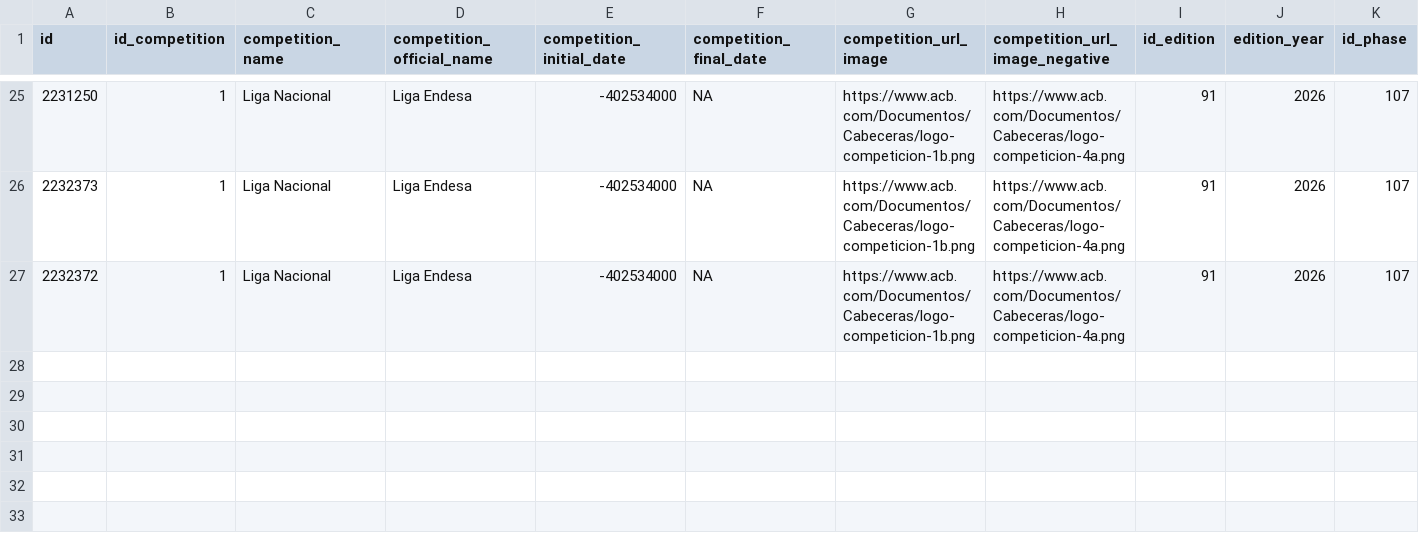
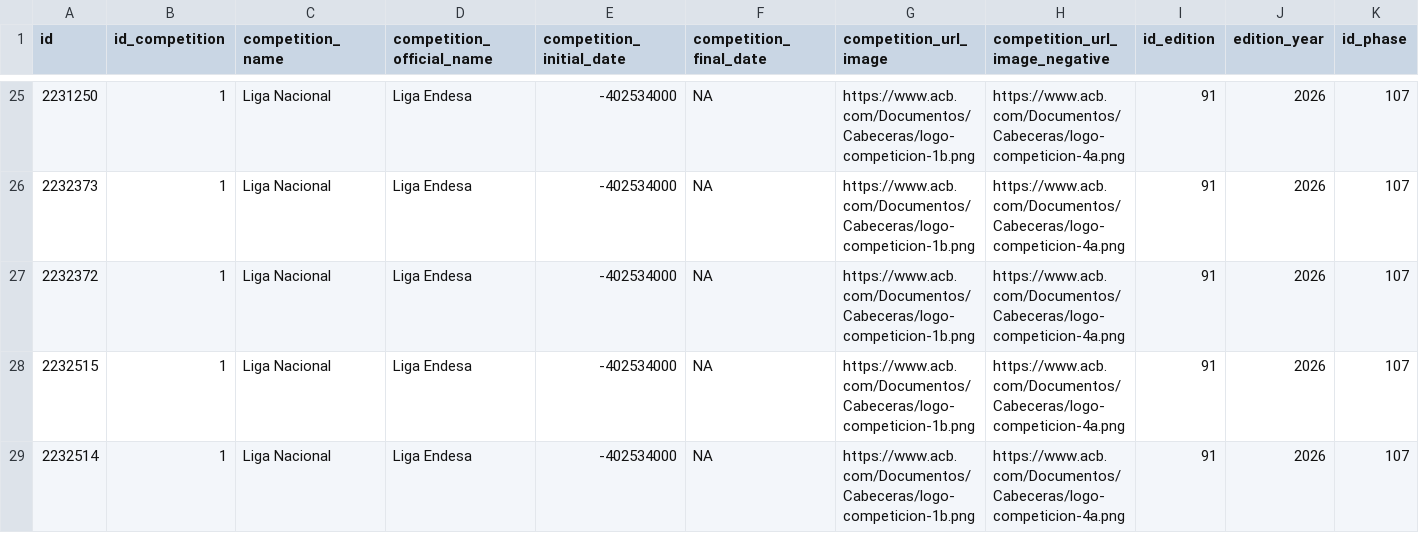
Before and after one commit to IvoVillanueva/pbp_acb_historico, a CSV file: data_stats_equipos/stats_equipos_acb_2026.csv, drawn as a sheet; only a part is shown, gaps mark what is left out; rows hold the shown columns only; the diff names each change by its address in the sheet, - before the commit and + after, or states it on an @@ line.

```diff
--- a/data_stats_equipos/stats_equipos_acb_2026.csv
+++ b/data_stats_equipos/stats_equipos_acb_2026.csv
+row 28: 2232515 | 1 | Liga Nacional | Liga Endesa | -402534000 | NA | https://www.acb.com/Documentos/Cabeceras/logo-competicion-1b.png | https://www.acb.com/Documentos/Cabeceras/logo-competicion-4a.png | 91 | 2026 | 107
+row 29: 2232514 | 1 | Liga Nacional | Liga Endesa | -402534000 | NA | https://www.acb.com/Documentos/Cabeceras/logo-competicion-1b.png | https://www.acb.com/Documentos/Cabeceras/logo-competicion-4a.png | 91 | 2026 | 107
```
Also changed, not shown: data/horarios.csv, 3 other files.
